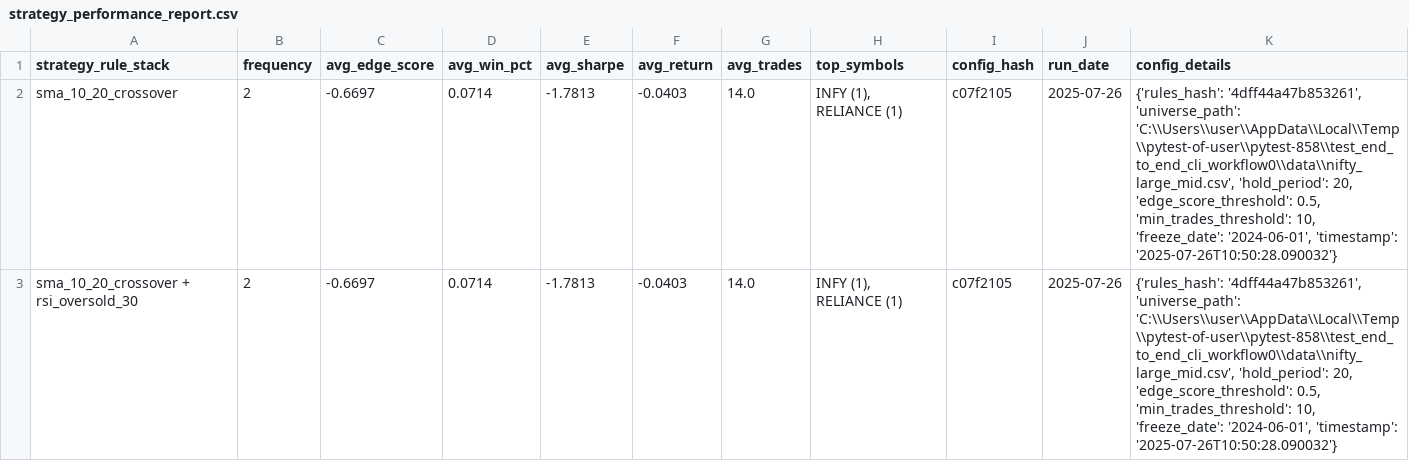
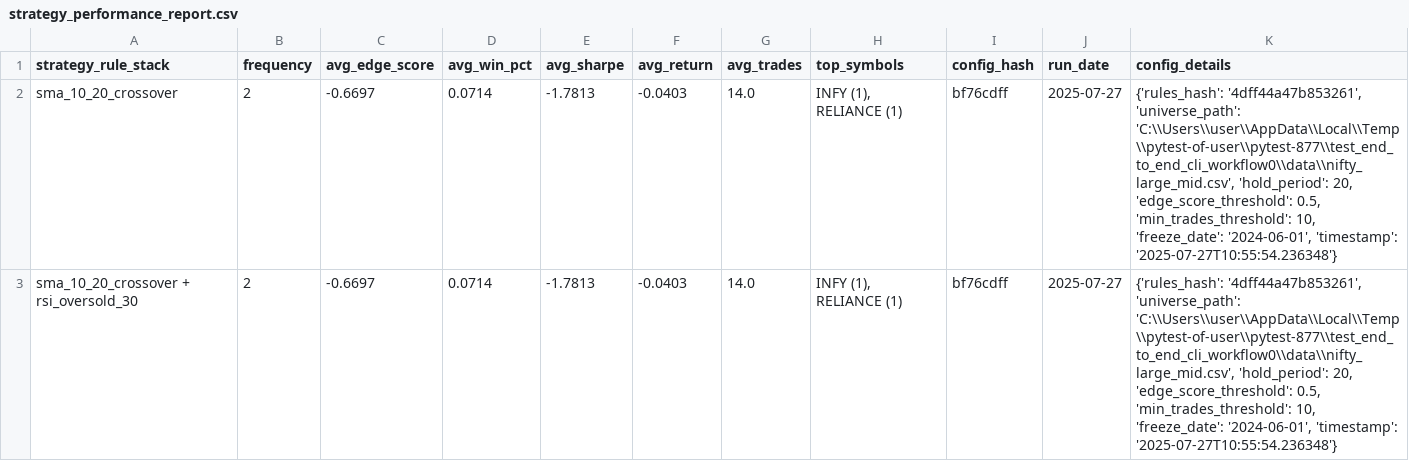
Before and after one commit to vijayanajay/stock_rule_based, a CSV file: strategy_performance_report.csv, drawn as a sheet.

```diff
--- a/strategy_performance_report.csv
+++ b/strategy_performance_report.csv
@@ -1,3 +1,3 @@
 strategy_rule_stack,frequency,avg_edge_score,avg_win_pct,avg_sharpe,avg_return,avg_trades,top_symbols,config_hash,run_date,config_details
-"sma_10_20_crossover",2,-0.6697,0.0714,-1.7813,-0.0403,14.0,"INFY (1), RELIANCE (1)","c07f2105","2025-07-26","{'rules_hash': '4dff44a47b853261', 'universe_path': 'C:\\Users\\user\\AppData\\Local\\Temp\\pytest-of-user\\pytest-858\\test_end_to_end_cli_workflow0\\data\\nifty_large_mid.csv', 'hold_period': 20, 'edge_score_threshold': 0.5, 'min_trades_threshold': 10, 'freeze_date': '2024-06-01', 'timestamp': '2025-07-26T10:50:28.090032'}"
-"sma_10_20_crossover + rsi_oversold_30",2,-0.6697,0.0714,-1.7813,-0.0403,14.0,"INFY (1), RELIANCE (1)","c07f2105","2025-07-26","{'rules_hash': '4dff44a47b853261', 'universe_path': 'C:\\Users\\user\\AppData\\Local\\Temp\\pytest-of-user\\pytest-858\\test_end_to_end_cli_workflow0\\data\\nifty_large_mid.csv', 'hold_period': 20, 'edge_score_threshold': 0.5, 'min_trades_threshold': 10, 'freeze_date': '2024-06-01', 'timestamp': '2025-07-26T10:50:28.090032'}"
+"sma_10_20_crossover",2,-0.6697,0.0714,-1.7813,-0.0403,14.0,"INFY (1), RELIANCE (1)","bf76cdff","2025-07-27","{'rules_hash': '4dff44a47b853261', 'universe_path': 'C:\\Users\\user\\AppData\\Local\\Temp\\pytest-of-user\\pytest-877\\test_end_to_end_cli_workflow0\\data\\nifty_large_mid.csv', 'hold_period': 20, 'edge_score_threshold': 0.5, 'min_trades_threshold': 10, 'freeze_date': '2024-06-01', 'timestamp': '2025-07-27T10:55:54.236348'}"
+"sma_10_20_crossover + rsi_oversold_30",2,-0.6697,0.0714,-1.7813,-0.0403,14.0,"INFY (1), RELIANCE (1)","bf76cdff","2025-07-27","{'rules_hash': '4dff44a47b853261', 'universe_path': 'C:\\Users\\user\\AppData\\Local\\Temp\\pytest-of-user\\pytest-877\\test_end_to_end_cli_workflow0\\data\\nifty_large_mid.csv', 'hold_period': 20, 'edge_score_threshold': 0.5, 'min_trades_threshold': 10, 'freeze_date': '2024-06-01', 'timestamp': '2025-07-27T10:55:54.236348'}"
```
Also changed, not shown: 27 other files.
